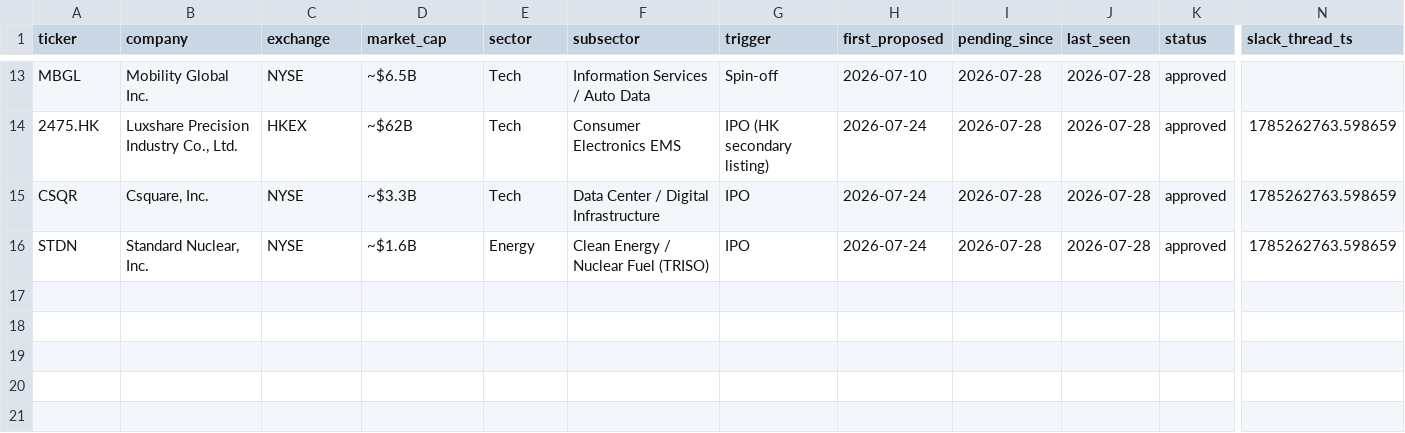
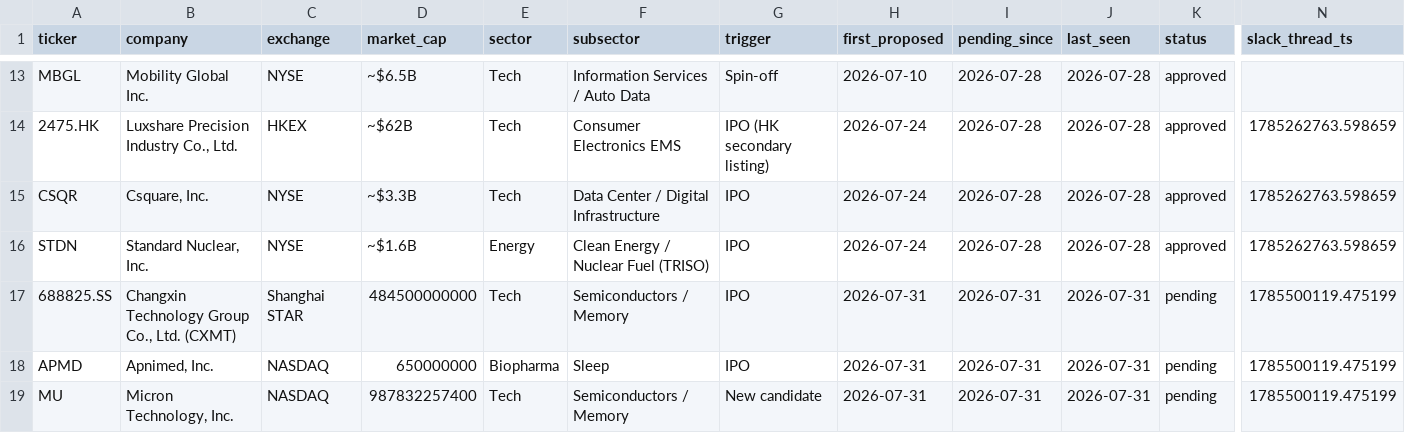
Before and after one commit to jroypeterson/Coverage-Manager, a CSV file: data/candidate_ledger.csv, drawn as a sheet; only a part is shown, gaps mark what is left out; rows hold the shown columns only; the diff names each change by its address in the sheet, - before the commit and + after, or states it on an @@ line.

```diff
--- a/data/candidate_ledger.csv
+++ b/data/candidate_ledger.csv
+row 17: 688825.SS | Changxin Technology Group Co., Ltd. (CXMT) | Shanghai STAR | 484500000000 | Tech | Semiconductors / Memory | IPO | 2026-07-31 | 2026-07-31 | 2026-07-31 | pending | 1785500119.475199
+row 18: APMD | Apnimed, Inc. | NASDAQ | 650000000 | Biopharma | Sleep | IPO | 2026-07-31 | 2026-07-31 | 2026-07-31 | pending | 1785500119.475199
+row 19: MU | Micron Technology, Inc. | NASDAQ | 987832257400 | Tech | Semiconductors / Memory | New candidate | 2026-07-31 | 2026-07-31 | 2026-07-31 | pending | 1785500119.475199
```
Also changed, not shown: 7 other files.
